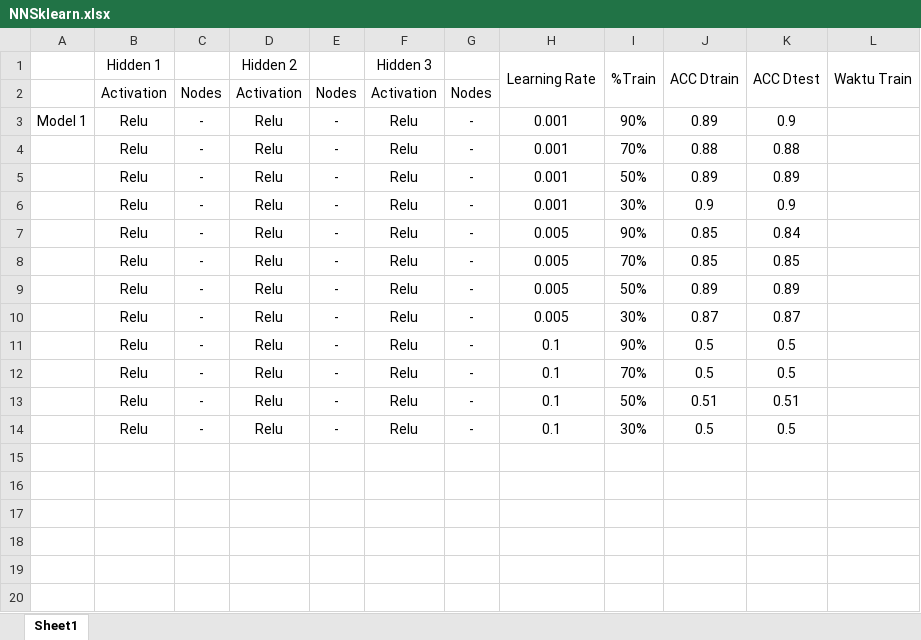
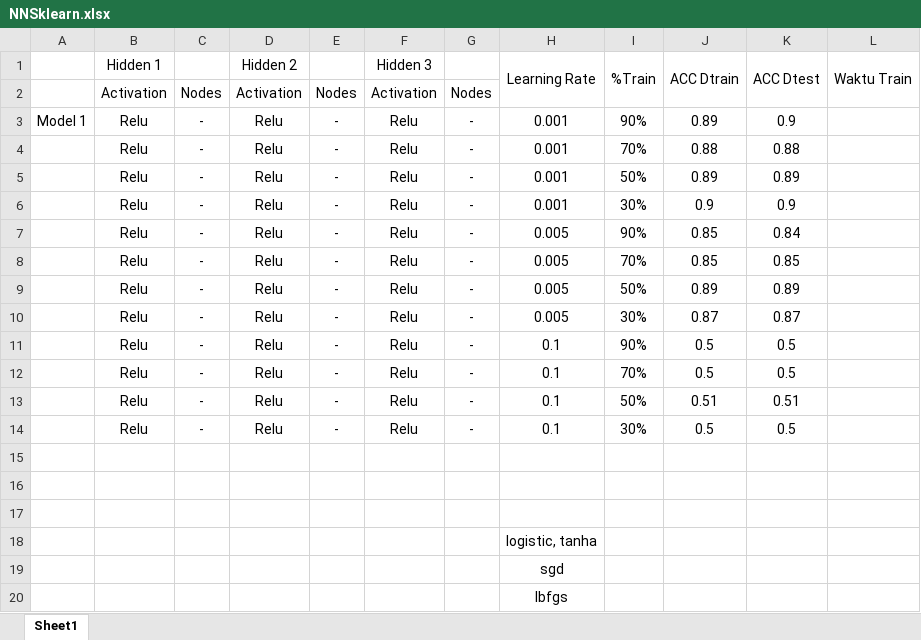
Before and after one commit to vierifath/TugasKK_B_Kelompok2, an Excel workbook: TugasMingguKe-12/NNSklearn.xlsx, sheet Sheet1, drawn as a sheet; values as stored, in another font and other column widths than the file's, no borders; the diff names each change by its address in the sheet, - before the commit and + after, or states it on an @@ line.

```diff
--- a/TugasMingguKe-12/NNSklearn.xlsx (sheet Sheet1)
+++ b/TugasMingguKe-12/NNSklearn.xlsx (sheet Sheet1)
+row 15: (empty)
+row 16: (empty)
+row 17: (empty)
+row 18:  |  |  |  |  |  |  | logistic, tanha
+row 19:  |  |  |  |  |  |  | sgd
+row 20:  |  |  |  |  |  |  | lbfgs
```
Also changed, not shown: 5 other files.
